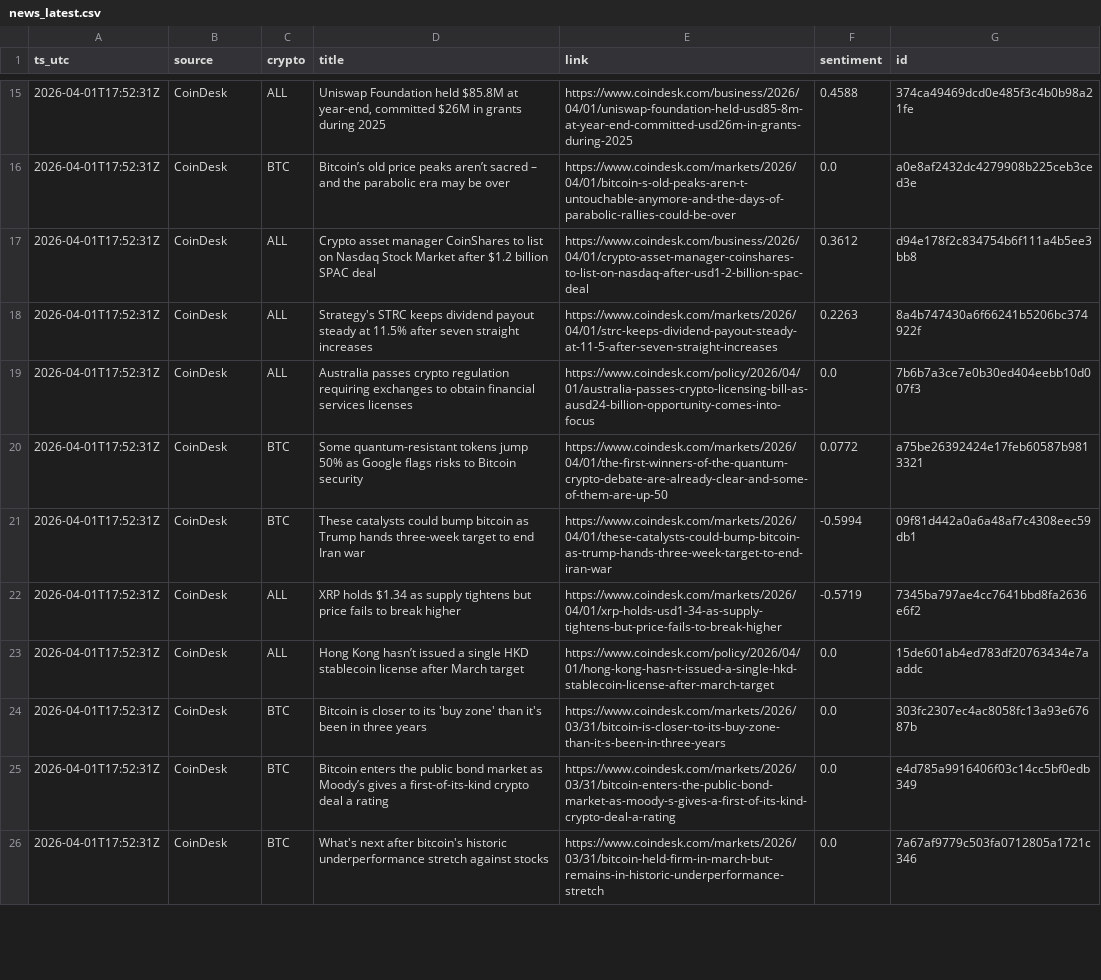
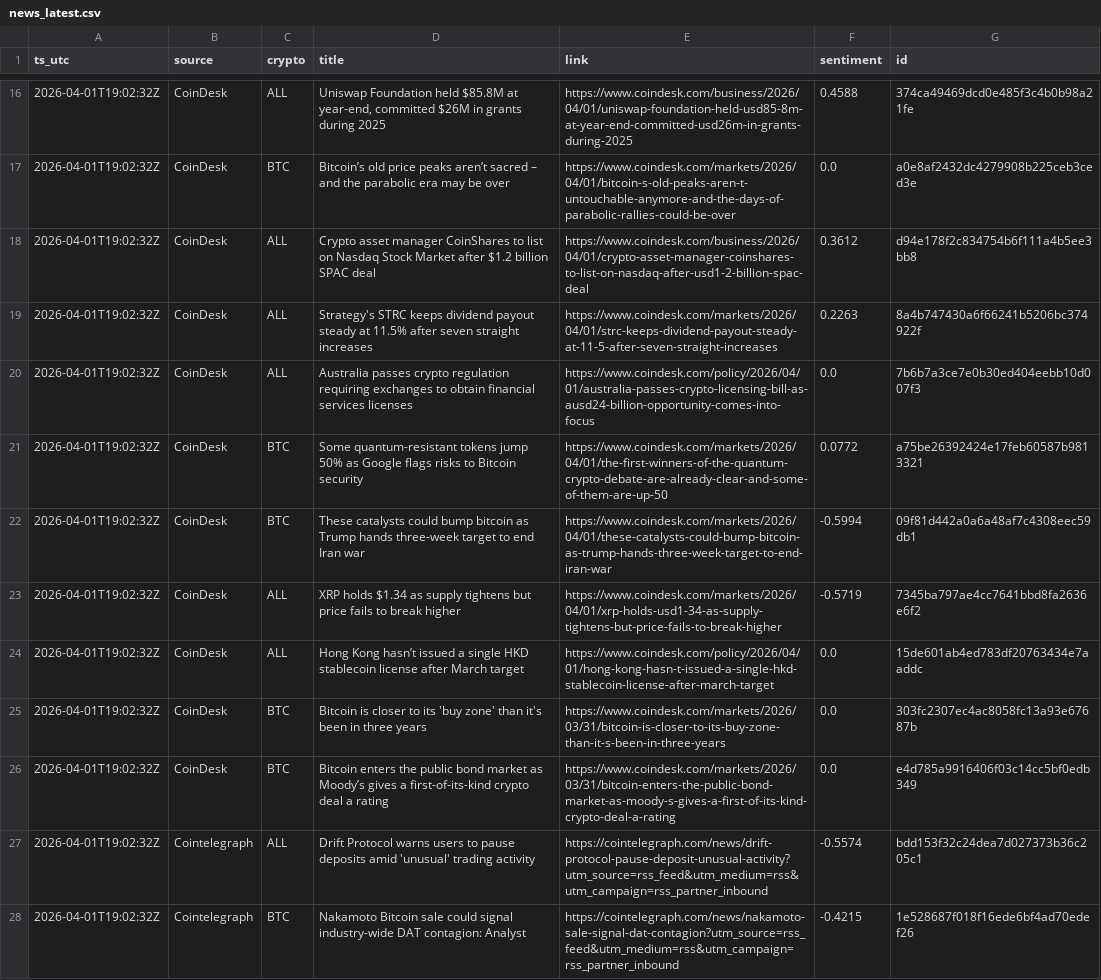
Before and after one commit to gertidokaj/crypto-sentiment-forecasting, a CSV file: data/live/news_latest.csv, drawn as a sheet; only a part is shown, gaps mark what is left out; removed rows and columns are numbered as before the commit, all else as after; the diff covers the shown part only; the diff names each change by its address in the sheet, - before the commit and + after, or states it on an @@ line.

```diff
--- a/data/live/news_latest.csv
+++ b/data/live/news_latest.csv
-A16:A26 (ts_utc): 2026-04-01T17:52:31Z
+A16:A26 (ts_utc): 2026-04-01T19:02:32Z
-row 26: 2026-04-01T17:52:31Z | CoinDesk | BTC | What's next after bitcoin's historic underperformance stretch against stocks | https://www.coindesk.com/markets/2026/03/31/bitcoin-held-firm-in-march-but-remains-in-historic-underperformance-stretch | 0.0 | 7a67af9779c503fa0712805a1721c346
+row 27: 2026-04-01T19:02:32Z | Cointelegraph | ALL | Drift Protocol warns users to pause deposits amid 'unusual' trading activity | https://cointelegraph.com/news/drift-protocol-pause-deposit-unusual-activity?utm_source=rss_feed&utm_medium=rss&utm_campaign=rss_partner_inbound | -0.5574 | bdd153f32c24dea7d027373b36c205c1
+row 28: 2026-04-01T19:02:32Z | Cointelegraph | BTC | Nakamoto Bitcoin sale could signal industry-wide DAT contagion: Analyst | https://cointelegraph.com/news/nakamoto-sale-signal-dat-contagion?utm_source=rss_feed&utm_medium=rss&utm_campaign=rss_partner_inbound | -0.4215 | 1e528687f018f16ede6bf4ad70edef26
```
Also changed, not shown: 4 added rows, 5 removed rows and 48 edited cells elsewhere in this file, data/live/features_latest.csv, data/live/market_history.csv, 5 other files.
